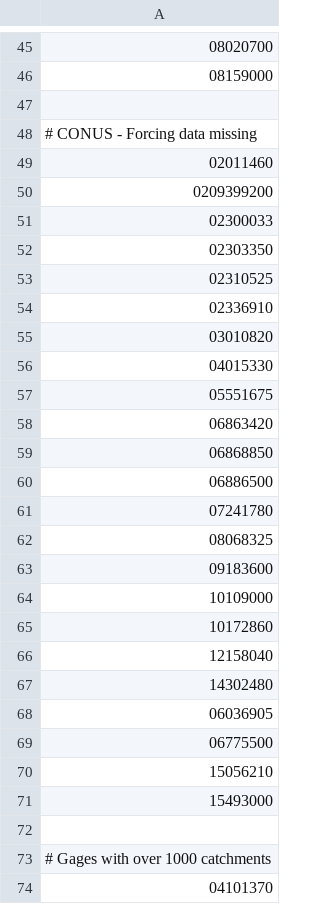
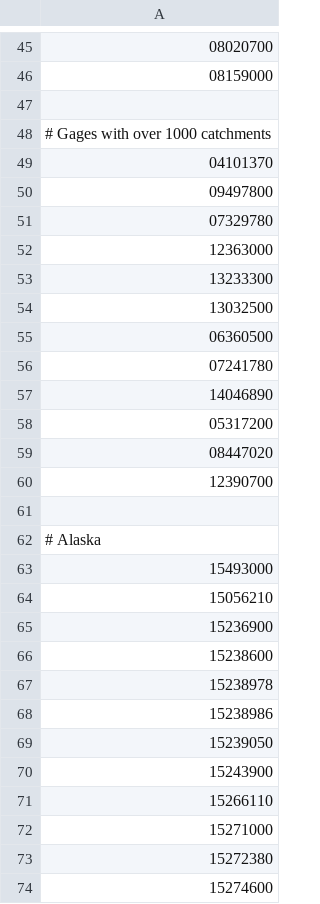
Before and after one commit to NGWPC/ngencerf-server, a CSV file: calibration/management/commands/gage_data/inactive_gages.csv, drawn as a sheet; only a part is shown, gaps mark what is left out; the shorter side is filled out with more unchanged rows; the diff names each change by its address in the sheet, - before the commit and + after, or states it on an @@ line.

Commit message:
Enable gages that had been disabled due to bad forcing data

```diff
--- a/calibration/management/commands/gage_data/inactive_gages.csv
+++ b/calibration/management/commands/gage_data/inactive_gages.csv
-row 48: # CONUS - Forcing data missing
-row 49: 02011460
-row 50: 0209399200
-row 51: 02300033
-row 52: 02303350
-row 53: 02310525
-row 54: 02336910
-row 55: 03010820
-row 56: 04015330
-row 57: 05551675
-row 58: 06863420
-row 59: 06868850
-row 60: 06886500
-row 61: 07241780
-row 62: 08068325
-row 63: 09183600
-row 64: 10109000
-row 65: 10172860
-row 66: 12158040
-row 67: 14302480
-row 68: 06036905
-row 69: 06775500
-row 70: 15056210
-row 71: 15493000
-row 72: (empty)
```
